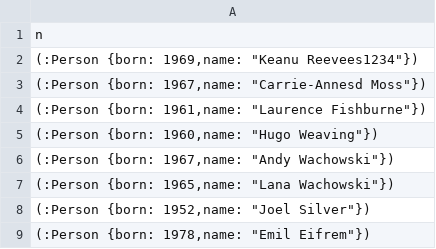
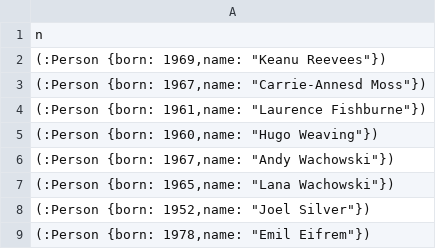
Before and after one commit to naufalmohamed/webhooks_test, a CSV file: data.csv, drawn as a sheet; only a part is shown.

Commit message:
Commit at 1031

```diff
--- a/data.csv
+++ b/data.csv
@@ -1,3 +1,3 @@
 n
-"(:Person {born: 1969,name: ""Keanu Reevees1234""})"
+"(:Person {born: 1969,name: ""Keanu Reevees""})"
 "(:Person {born: 1967,name: ""Carrie-Annesd Moss""})"
```
